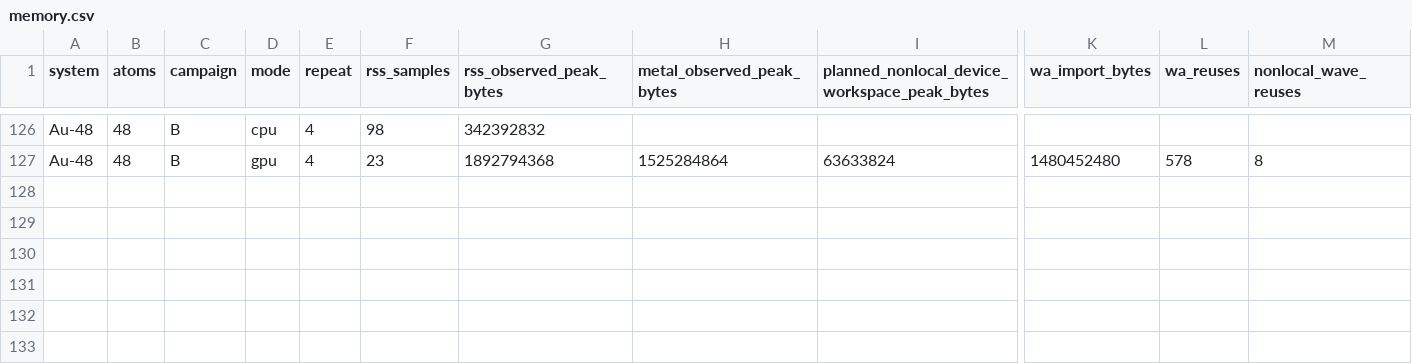
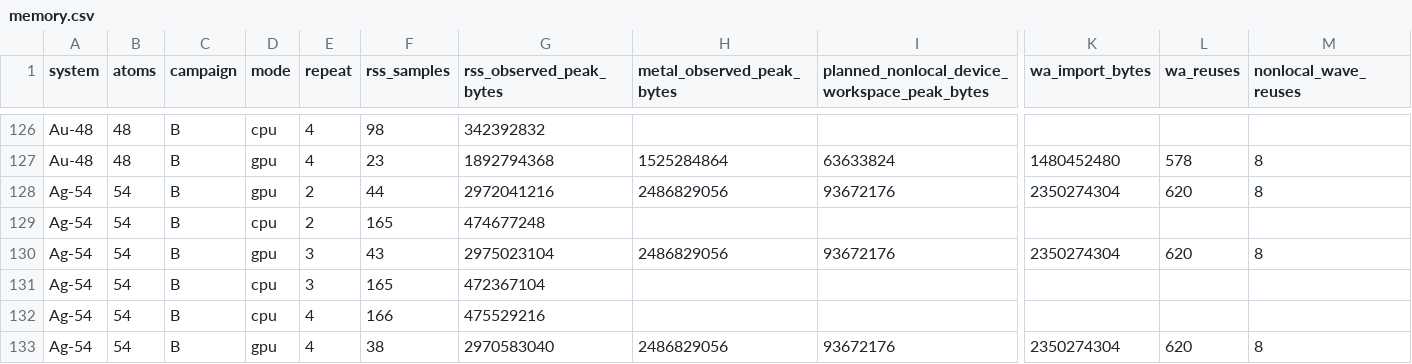
Before and after one commit to FonaTech/MetalVASP, a CSV file: benchmarks/data/memory.csv, drawn as a sheet; only a part is shown, gaps mark what is left out; rows hold the shown columns only; the diff names each change by its address in the sheet, - before the commit and + after, or states it on an @@ line.

```diff
--- a/benchmarks/data/memory.csv
+++ b/benchmarks/data/memory.csv
+row 128: Ag-54 | 54 | B | gpu | 2 | 44 | 2972041216 | 2486829056 | 93672176 | 2350274304 | 620 | 8
+row 129: Ag-54 | 54 | B | cpu | 2 | 165 | 474677248
+row 130: Ag-54 | 54 | B | gpu | 3 | 43 | 2975023104 | 2486829056 | 93672176 | 2350274304 | 620 | 8
+row 131: Ag-54 | 54 | B | cpu | 3 | 165 | 472367104
+row 132: Ag-54 | 54 | B | cpu | 4 | 166 | 475529216
+row 133: Ag-54 | 54 | B | gpu | 4 | 38 | 2970583040 | 2486829056 | 93672176 | 2350274304 | 620 | 8
```
Also changed, not shown: benchmarks/data/runs.csv, 45 other files.
